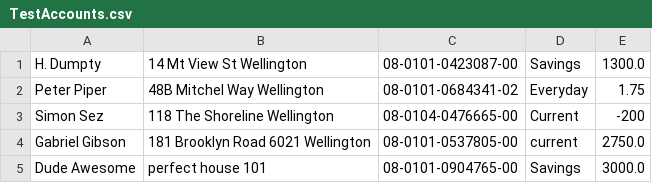
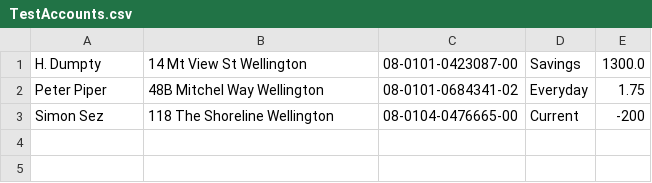
Before and after one commit to 15thebigbomb1/BankingTask, a CSV file: TestAccounts.csv, drawn as a sheet; the diff names each change by its address in the sheet, - before the commit and + after, or states it on an @@ line.

```diff
--- a/TestAccounts.csv
+++ b/TestAccounts.csv
-row 4: Gabriel Gibson | 181 Brooklyn Road 6021 Wellington | 08-0101-0537805-00 | current | 2750.0
-row 5: Dude Awesome | perfect house 101 | 08-0101-0904765-00 | Savings | 3000.0
```
Also changed, not shown: 3 other files.
